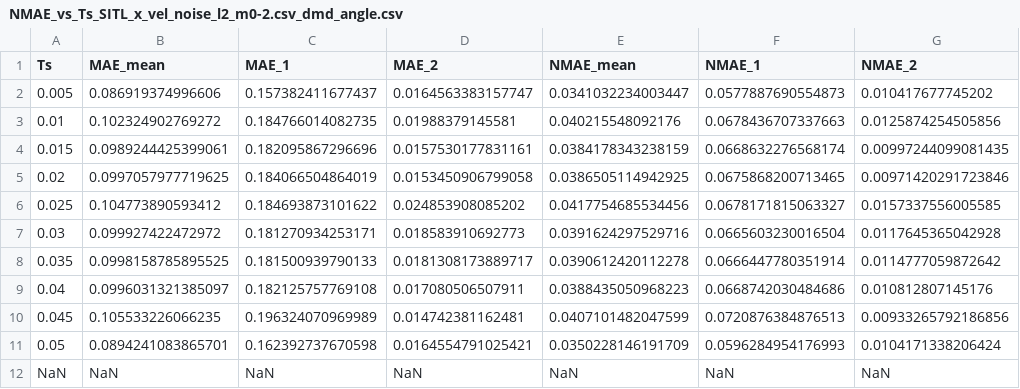
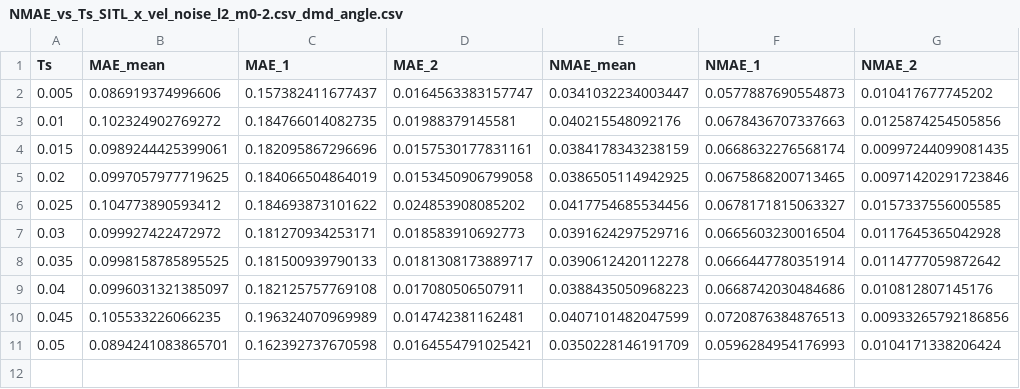
Before and after one commit to jmurraylouw/Thesis, a CSV file: system_id/csv/NMAE_vs_Ts_SITL_x_vel_noise_l2_m0-2.csv_dmd_angle.csv, drawn as a sheet.

Commit message:
Added new NMAE vs q plot with less wind

```diff
--- a/system_id/csv/NMAE_vs_Ts_SITL_x_vel_noise_l2_m0-2.csv_dmd_angle.csv
+++ b/system_id/csv/NMAE_vs_Ts_SITL_x_vel_noise_l2_m0-2.csv_dmd_angle.csv
@@ -11,2 +11 @@ Ts,MAE_mean,MAE_1,MAE_2,NMAE_mean,NMAE_1,NMAE_2
 0.05,0.0894241083865701,0.162392737670598,0.0164554791025421,0.0350228146191709,0.0596284954176993,0.0104171338206424
-NaN,NaN,NaN,NaN,NaN,NaN,NaN
```
Also changed, not shown: 12 other files.
